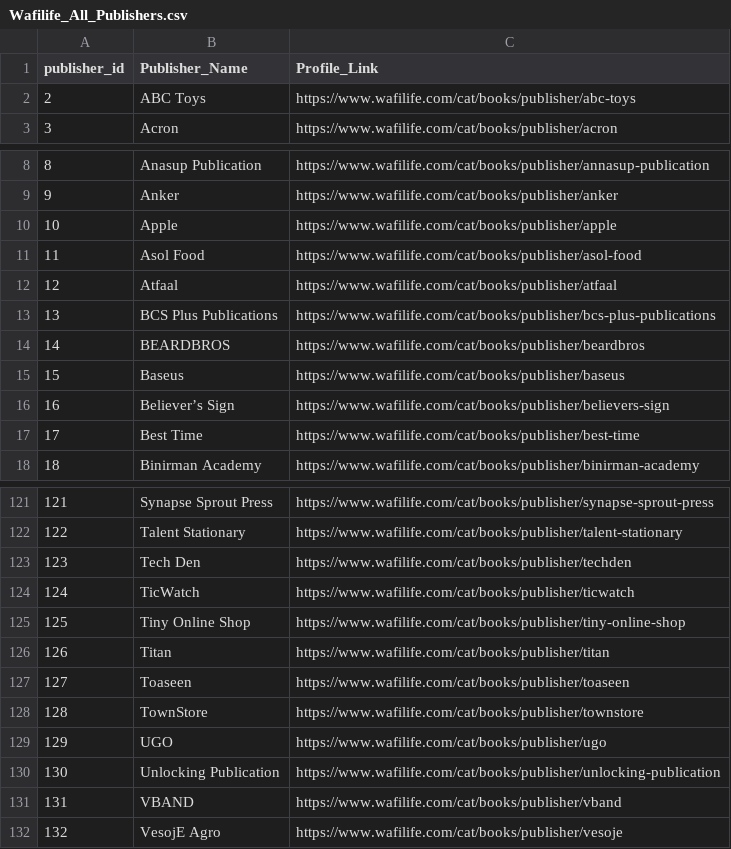
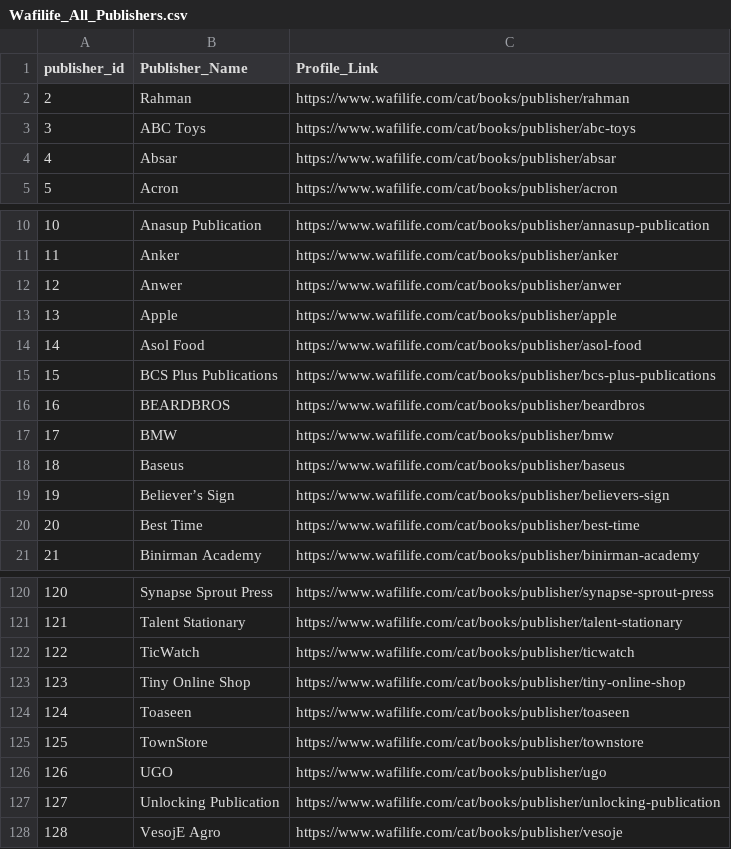
Before and after one commit to mohammadfarhanhossain/wafilife_online_book_store_webscrapper, a CSV file: data/raw/Wafilife_All_Publishers.csv, drawn as a sheet; only a part is shown, gaps mark what is left out; removed rows and columns are numbered as before the commit, all else as after; the diff covers the shown part only; the diff names each change by its address in the sheet, - before the commit and + after, or states it on an @@ line.

Commit message:
Refactor to unified wafilife_pipeline.py + daily scheduler

```diff
--- a/data/raw/Wafilife_All_Publishers.csv
+++ b/data/raw/Wafilife_All_Publishers.csv
+row 2: 2 | Rahman | https://www.wafilife.com/cat/books/publisher/rahman
@@ column A (publisher_id) renumbered from row 3 down @@
+row 4: 4 | Absar | https://www.wafilife.com/cat/books/publisher/absar
+row 12: 12 | Anwer | https://www.wafilife.com/cat/books/publisher/anwer
-row 12: 12 | Atfaal | https://www.wafilife.com/cat/books/publisher/atfaal
+row 17: 17 | BMW | https://www.wafilife.com/cat/books/publisher/bmw
-row 123: 123 | Tech Den | https://www.wafilife.com/cat/books/publisher/techden
-row 126: 126 | Titan | https://www.wafilife.com/cat/books/publisher/titan
-row 131: 131 | VBAND | https://www.wafilife.com/cat/books/publisher/vband
```
Also changed, not shown: 25 added rows, 19 removed rows, 2 moved rows and 7 edited cells elsewhere in this file, data/raw/Wafilife_All_Subjects.csv, 35 other files.
